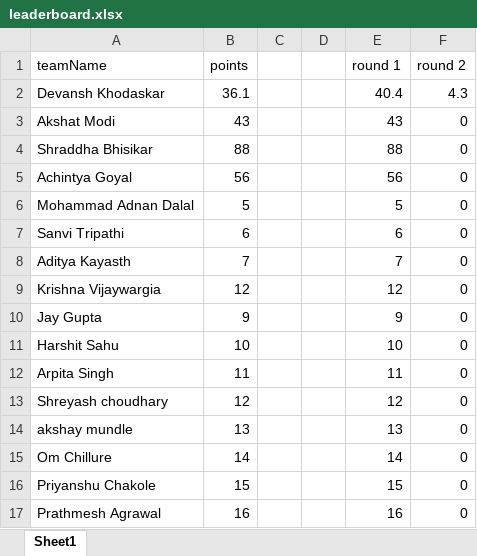
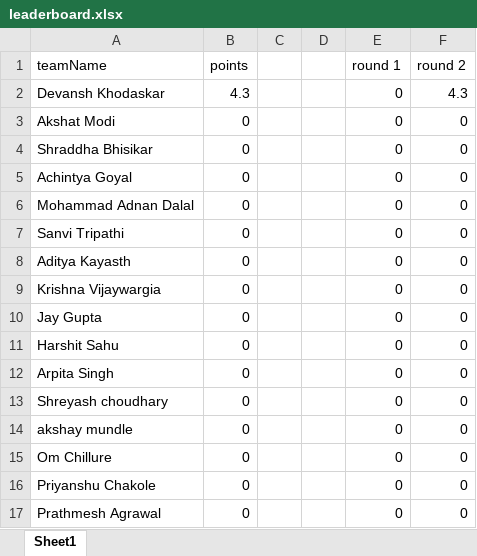
Before and after one commit to Jayesh1512/Leaderboard, an Excel workbook: src/leaderboard.xlsx, sheet Sheet1, drawn as a sheet; only a part is shown; values as stored, in another font and other column widths than the file's, no borders; the diff covers the shown part only; the diff names each change by its address in the sheet, - before the commit and + after, or states it on an @@ line.

Commit message:
update

```diff
--- a/src/leaderboard.xlsx (sheet Sheet1)
+++ b/src/leaderboard.xlsx (sheet Sheet1)
-B2 (points): 36.1
+B2 (points): 4.3
-E2 (round 1): 40.4
+E2 (round 1): 0
-B3 (points): 43
+B3 (points): 0
-E3 (round 1): 43
+E3 (round 1): 0
-B4 (points): 88
+B4 (points): 0
-E4 (round 1): 88
+E4 (round 1): 0
-B5 (points): 56
+B5 (points): 0
-E5 (round 1): 56
+E5 (round 1): 0
-B6 (points): 5
+B6 (points): 0
-E6 (round 1): 5
+E6 (round 1): 0
-B7 (points): 6
+B7 (points): 0
-E7 (round 1): 6
+E7 (round 1): 0
-B8 (points): 7
+B8 (points): 0
-E8 (round 1): 7
+E8 (round 1): 0
-B9 (points): 12
+B9 (points): 0
-E9 (round 1): 12
+E9 (round 1): 0
-B10 (points): 9
+B10 (points): 0
-E10 (round 1): 9
+E10 (round 1): 0
-B11 (points): 10
+B11 (points): 0
-E11 (round 1): 10
+E11 (round 1): 0
-B12 (points): 11
+B12 (points): 0
-E12 (round 1): 11
+E12 (round 1): 0
-B13 (points): 12
+B13 (points): 0
-E13 (round 1): 12
+E13 (round 1): 0
-B14 (points): 13
+B14 (points): 0
-E14 (round 1): 13
+E14 (round 1): 0
-B15 (points): 14
+B15 (points): 0
-E15 (round 1): 14
+E15 (round 1): 0
-B16 (points): 15
+B16 (points): 0
-E16 (round 1): 15
+E16 (round 1): 0
-B17 (points): 16
+B17 (points): 0
-E17 (round 1): 16
+E17 (round 1): 0
```
Also changed, not shown: 16 edited cells elsewhere in this sheet.
